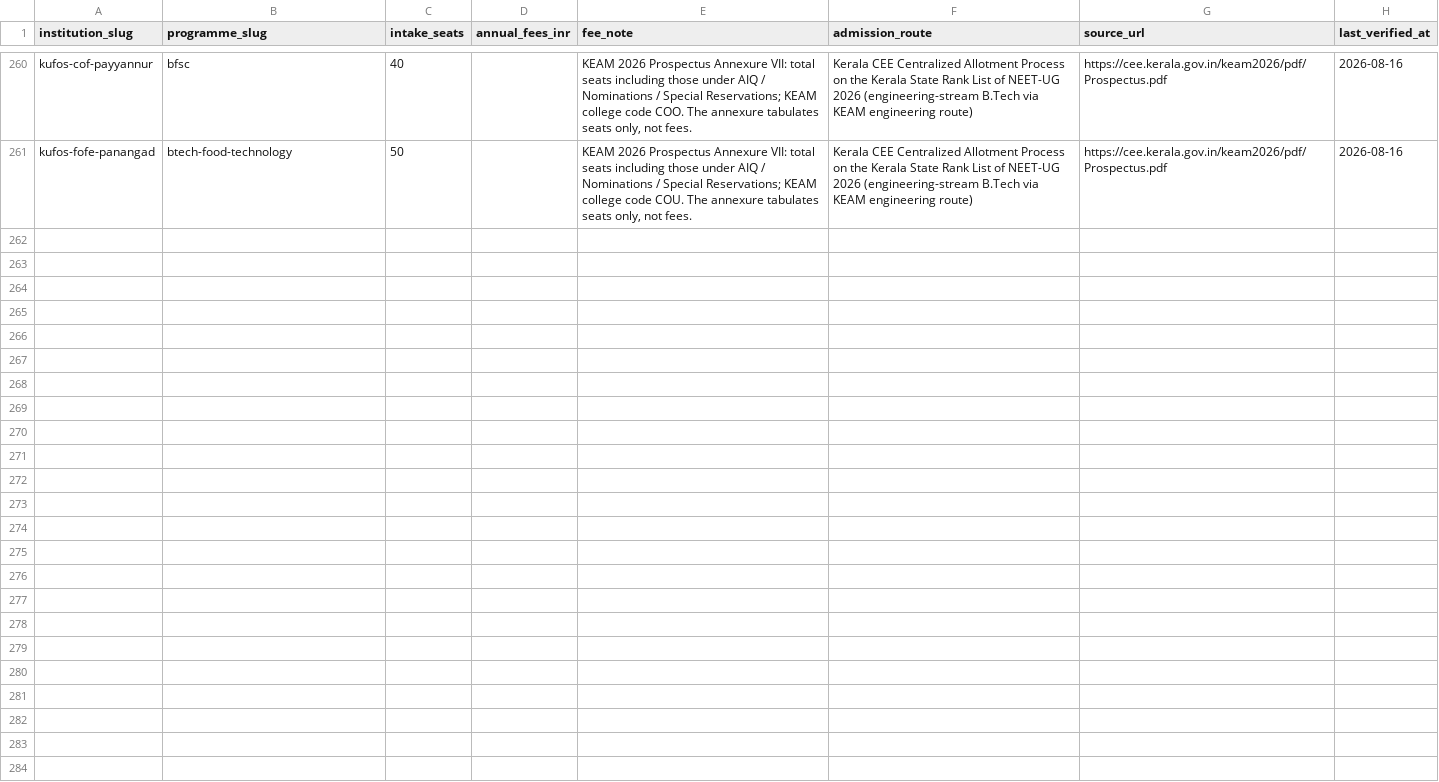
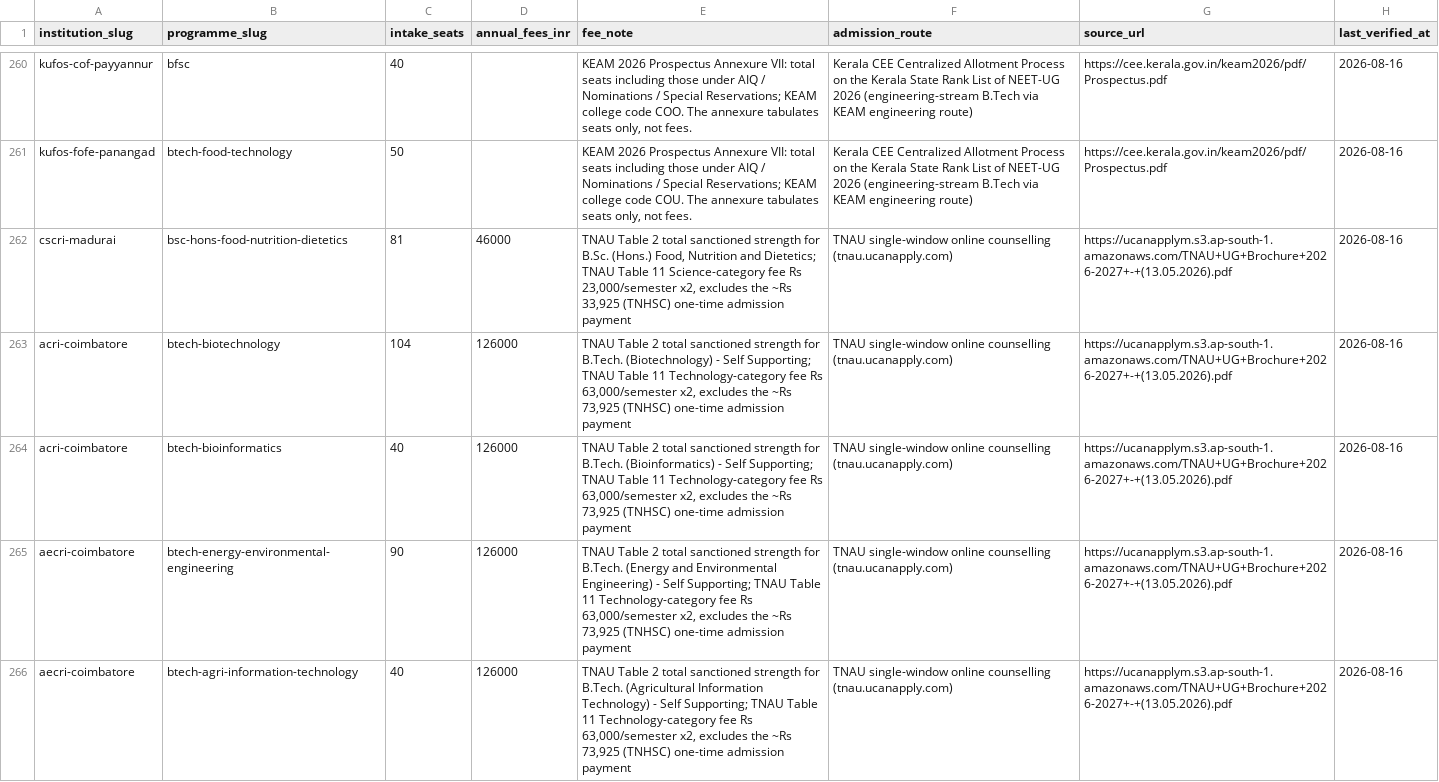
Before and after one commit to oneuni-in/agri-ecosystem, a CSV file: backend/core/data/seeds/education/institution_programmes.csv, drawn as a sheet; only a part is shown, gaps mark what is left out; the diff names each change by its address in the sheet, - before the commit and + after, or states it on an @@ line.

Commit message:
feat(education): close the Tamil Nadu programme gaps
TN is the corpus's deepest state and the one that should cover everything
agri-related, so it was audited against its own source rather than assumed
complete. It was not: the TNAU UG Information Brochure Table 2 lists five
constituent-college courses that had no row at all.

  CSC&RI Madurai    Food, Nutrition and Dietetics          81 seats
  AC&RI Coimbatore  B.Tech Biotechnology                  104
  AC&RI Coimbatore  B.Tech Bioinformatics                  40
  AEC&RI Coimbatore B.Tech Energy & Environmental Engg      90
  AEC&RI Coimbatore B.Tech Agricultural Information Tech    40

CSC&RI Madurai had NO programme row whatsoever despite being a seeded
constituent college -- the whole of TNAU's community-science stream was
invisible.

Three programmes.csv rows added for the courses with no slug. Bioinformatics
maps to `agriculture` and the two engineering courses to `agri_engineering`;
the enum has no closer value for either.

Fees follow Table 11 and the convention the existing 69 TN rows already use:
Science Rs 23,000/semester and Technology Rs 63,000/semester, doubled for the
year, with the one-time admission payment excluded and named in the note. The
split is self-supporting vs regular, NOT B.Sc vs B.Tech -- which is why the
existing B.Sc. Agri Business Management row sits at Technology rates, and why
Food, Nutrition and Dietetics is at Science rates while every B.Tech here is
not.

A guard in the generator rejects any (institution, programme) pair that already
exists, so this cannot silently double-count a course.

Deliberately NOT added: the Tamil-medium variants of B.Sc. Agriculture (AC&RI
Coimbatore, 51 seats) and B.Sc. Horticulture (HC&RI Coimbatore, 51). They are
the same degree at the same college in a different medium of instruction, and
the schema has no medium field -- adding them under the same programme_slug
would duplicate the pair, and inventing a slug would misrepresent them as
different degrees. 102 seats are therefore unrepresented; that is a Phase 2
schema question, not a data one.

Gate: bundle OK 335/46/265/22/12.

```diff
--- a/backend/core/data/seeds/education/institution_programmes.csv
+++ b/backend/core/data/seeds/education/institution_programmes.csv
+row 262: cscri-madurai | bsc-hons-food-nutrition-dietetics | 81 | 46000 | TNAU Table 2 total sanctioned strength for B.Sc. (Hons.) Food, Nutrition and Dietetics; TNAU Table 11 Science-category fee Rs 23,000/semester x2, excludes the ~Rs 33,925 (TNHSC) one-time admission payment | TNAU single-window online counselling (tnau.ucanapply.com) | https://ucanapplym.s3.ap-south-1.amazonaws.com/TNAU+UG+Brochure+2026-2027+-+(13.05.2026).pdf | 2026-08-16
+row 263: acri-coimbatore | btech-biotechnology | 104 | 126000 | TNAU Table 2 total sanctioned strength for B.Tech. (Biotechnology) - Self Supporting; TNAU Table 11 Technology-category fee Rs 63,000/semester x2, excludes the ~Rs 73,925 (TNHSC) one-time admission payment | TNAU single-window online counselling (tnau.ucanapply.com) | https://ucanapplym.s3.ap-south-1.amazonaws.com/TNAU+UG+Brochure+2026-2027+-+(13.05.2026).pdf | 2026-08-16
+row 264: acri-coimbatore | btech-bioinformatics | 40 | 126000 | TNAU Table 2 total sanctioned strength for B.Tech. (Bioinformatics) - Self Supporting; TNAU Table 11 Technology-category fee Rs 63,000/semester x2, excludes the ~Rs 73,925 (TNHSC) one-time admission payment | TNAU single-window online counselling (tnau.ucanapply.com) | https://ucanapplym.s3.ap-south-1.amazonaws.com/TNAU+UG+Brochure+2026-2027+-+(13.05.2026).pdf | 2026-08-16
+row 265: aecri-coimbatore | btech-energy-environmental-engineering | 90 | 126000 | TNAU Table 2 total sanctioned strength for B.Tech. (Energy and Environmental Engineering) - Self Supporting; TNAU Table 11 Technology-category fee Rs 63,000/semester x2, excludes the ~Rs 73,925 (TNHSC) one-time admission payment | TNAU single-window online counselling (tnau.ucanapply.com) | https://ucanapplym.s3.ap-south-1.amazonaws.com/TNAU+UG+Brochure+2026-2027+-+(13.05.2026).pdf | 2026-08-16
+row 266: aecri-coimbatore | btech-agri-information-technology | 40 | 126000 | TNAU Table 2 total sanctioned strength for B.Tech. (Agricultural Information Technology) - Self Supporting; TNAU Table 11 Technology-category fee Rs 63,000/semester x2, excludes the ~Rs 73,925 (TNHSC) one-time admission payment | TNAU single-window online counselling (tnau.ucanapply.com) | https://ucanapplym.s3.ap-south-1.amazonaws.com/TNAU+UG+Brochure+2026-2027+-+(13.05.2026).pdf | 2026-08-16
```
Also changed, not shown: backend/core/data/seeds/education/programmes.csv.
